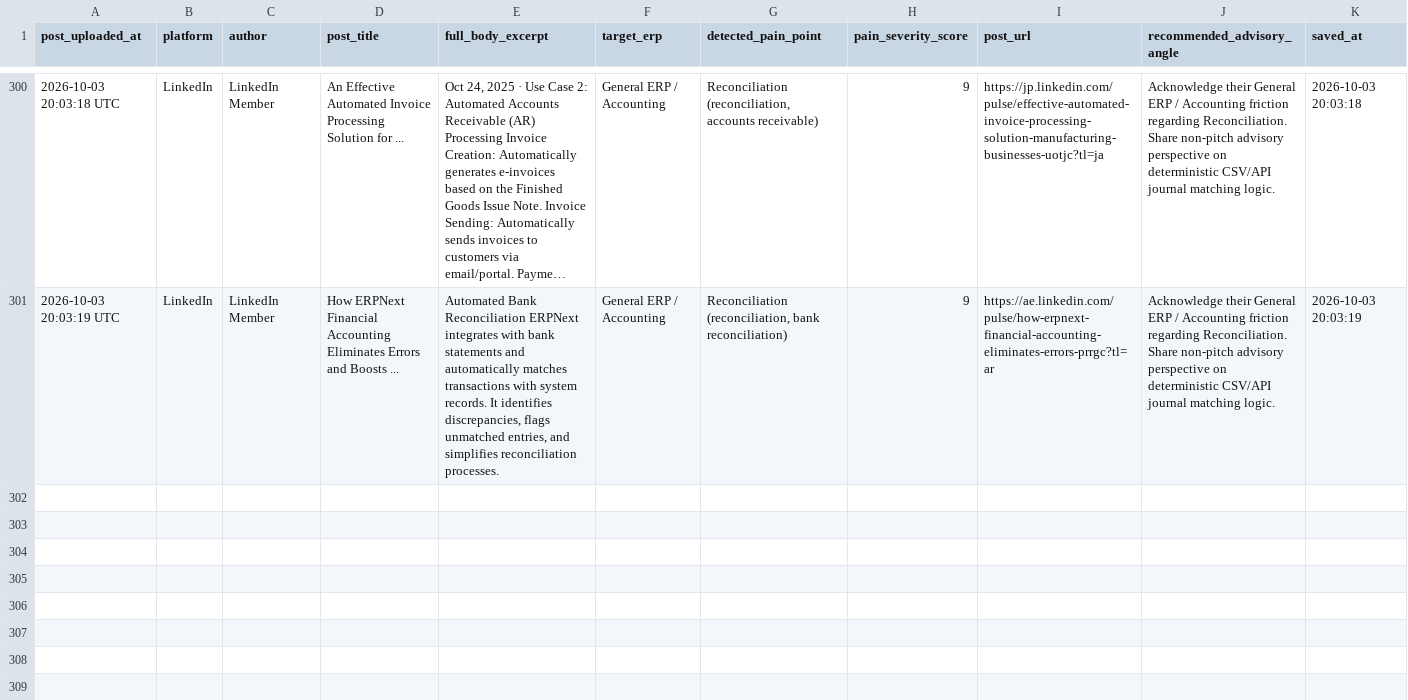
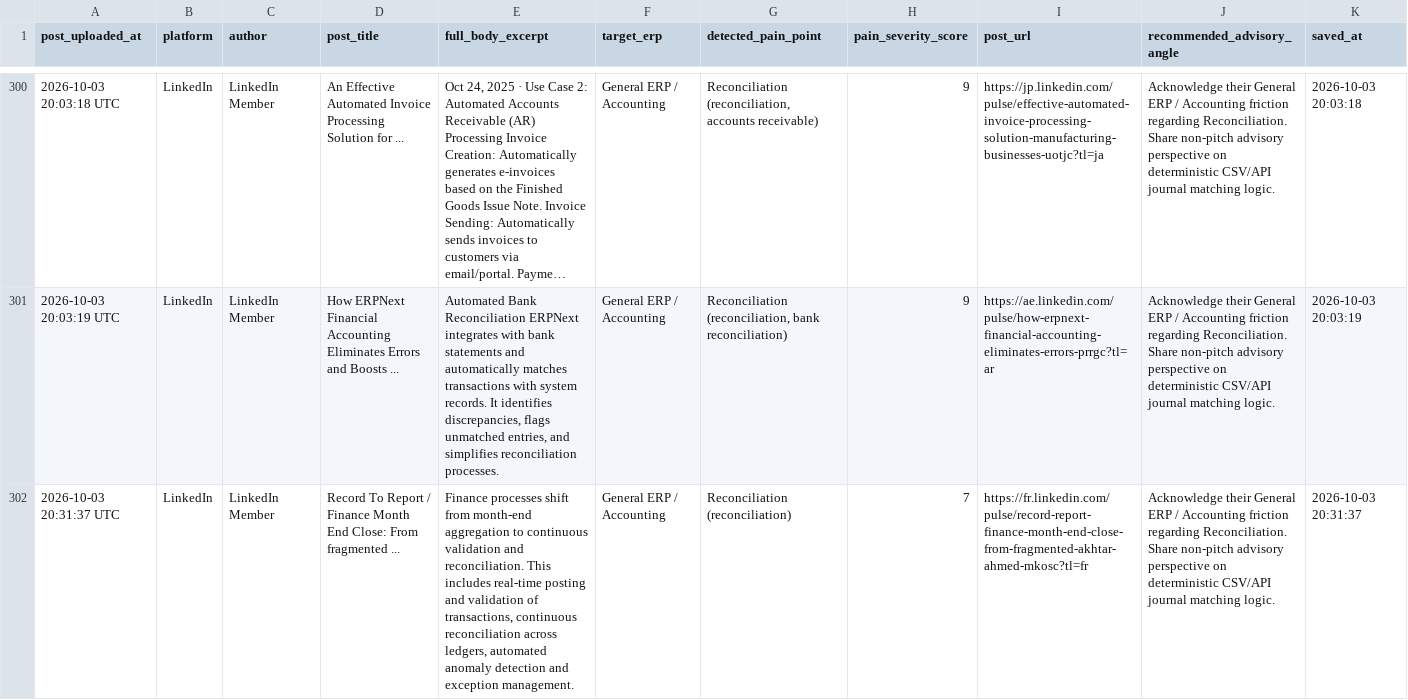
Before and after one commit to k39139215-gif/verasett-social-radar, a CSV file: social_leads/linkedin_leads.csv, drawn as a sheet; only a part is shown, gaps mark what is left out; long unchanged cells end in …; the diff names each change by its address in the sheet, - before the commit and + after, or states it on an @@ line.

```diff
--- a/social_leads/linkedin_leads.csv
+++ b/social_leads/linkedin_leads.csv
+row 302: 2026-10-03 20:31:37 UTC | LinkedIn | LinkedIn Member | Record To Report / Finance Month End Close: From fragmented ... | Finance processes shift from month-end aggregation to continuous validation and reconciliation. This includes real-time posting and validation of transactions, continuous reconciliation across ledgers, automated anomaly detection and exception management. | General ERP / Accounting | Reconciliation (reconciliation) | 7 | https://fr.linkedin.com/pulse/record-report-finance-month-end-close-from-fragmented-akhtar-ahmed-mkosc?tl=fr | Acknowledge their General ERP / Accounting friction regarding Reconciliation. Share non-pitch advisory perspective on deterministic CSV/API journal matching logic. | 2026-10-03 20:31:37
```
Also changed, not shown: social_leads/reddit_leads.csv, 2 other files.
